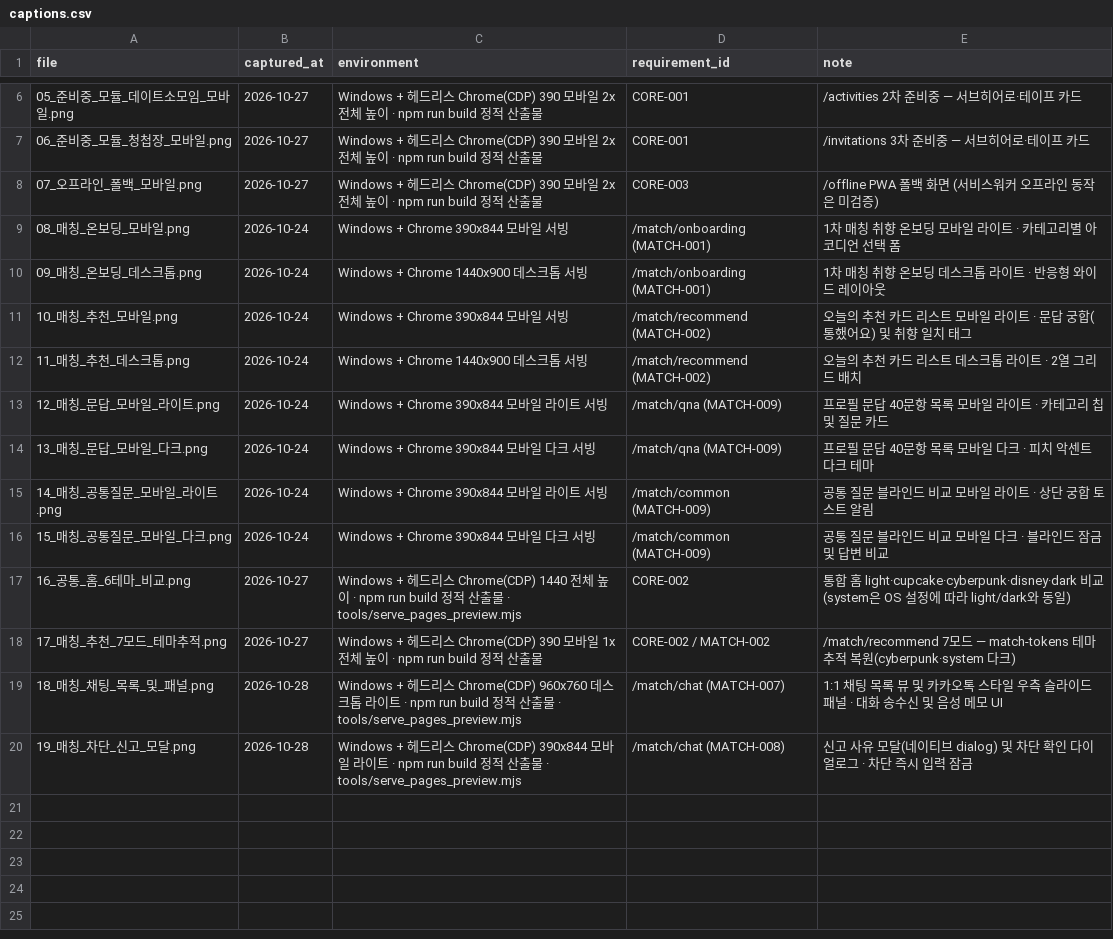
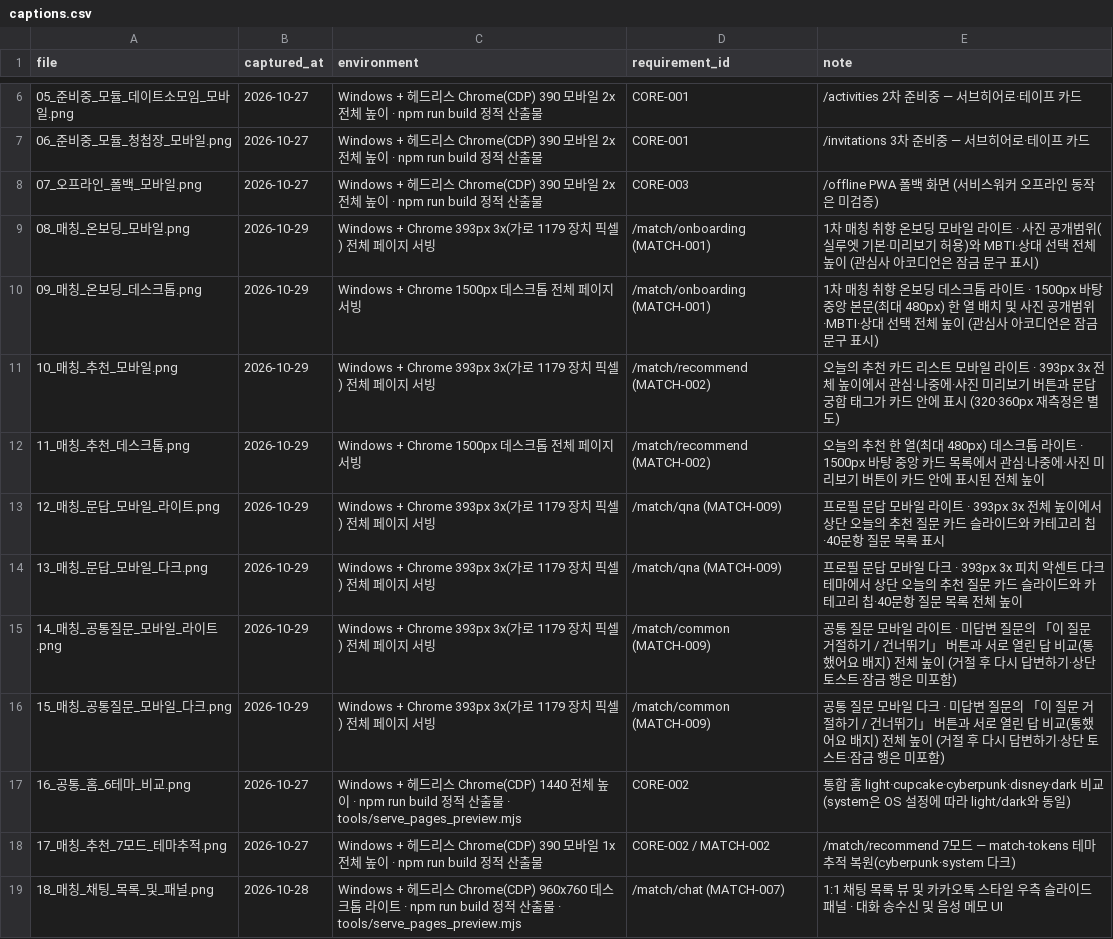
Before and after one commit to sterran123/eottae, a CSV file: 3. 구현 이미지(5장이상)/captions.csv, drawn as a sheet; only a part is shown, gaps mark what is left out; the shorter side is filled out with more unchanged rows.

```diff
--- a/3. 구현 이미지(5장이상)/captions.csv
+++ b/3. 구현 이미지(5장이상)/captions.csv
@@ -8,10 +8,10 @@
 07_오프라인_폴백_모바일.png,2026-10-27,Windows + 헤드리스 Chrome(CDP) 390 모바일 2x 전체 높이 · npm run build 정적 산출물,CORE-003,/offline PWA 폴백 화면 (서비스워커 오프라인 동작은 미검증)
-08_매칭_온보딩_모바일.png,2026-10-24,Windows + Chrome 390x844 모바일 서빙,/match/onboarding (MATCH-001),1차 매칭 취향 온보딩 모바일 라이트 · 카테고리별 아코디언 선택 폼
-09_매칭_온보딩_데스크톱.png,2026-10-24,Windows + Chrome 1440x900 데스크톱 서빙,/match/onboarding (MATCH-001),1차 매칭 취향 온보딩 데스크톱 라이트 · 반응형 와이드 레이아웃
-10_매칭_추천_모바일.png,2026-10-24,Windows + Chrome 390x844 모바일 서빙,/match/recommend (MATCH-002),오늘의 추천 카드 리스트 모바일 라이트 · 문답 궁합(통했어요) 및 취향 일치 태그
-11_매칭_추천_데스크톱.png,2026-10-24,Windows + Chrome 1440x900 데스크톱 서빙,/match/recommend (MATCH-002),오늘의 추천 카드 리스트 데스크톱 라이트 · 2열 그리드 배치
-12_매칭_문답_모바일_라이트.png,2026-10-24,Windows + Chrome 390x844 모바일 라이트 서빙,/match/qna (MATCH-009),프로필 문답 40문항 목록 모바일 라이트 · 카테고리 칩 및 질문 카드
-13_매칭_문답_모바일_다크.png,2026-10-24,Windows + Chrome 390x844 모바일 다크 서빙,/match/qna (MATCH-009),프로필 문답 40문항 목록 모바일 다크 · 피치 악센트 다크 테마
-14_매칭_공통질문_모바일_라이트.png,2026-10-24,Windows + Chrome 390x844 모바일 라이트 서빙,/match/common (MATCH-009),공통 질문 블라인드 비교 모바일 라이트 · 상단 궁합 토스트 알림
-15_매칭_공통질문_모바일_다크.png,2026-10-24,Windows + Chrome 390x844 모바일 다크 서빙,/match/common (MATCH-009),공통 질문 블라인드 비교 모바일 다크 · 블라인드 잠금 및 답변 비교
+08_매칭_온보딩_모바일.png,2026-10-29,Windows + Chrome 393px 3x(가로 1179 장치 픽셀) 전체 페이지 서빙,/match/onboarding (MATCH-001),1차 매칭 취향 온보딩 모바일 라이트 · 사진 공개범위(실루엣 기본·미리보기 허용)와 MBTI·상대 선택 전체 높이 (관심사 아코디언은 잠금 문구 표시)
+09_매칭_온보딩_데스크톱.png,2026-10-29,Windows + Chrome 1500px 데스크톱 전체 페이지 서빙,/match/onboarding (MATCH-001),1차 매칭 취향 온보딩 데스크톱 라이트 · 1500px 바탕 중앙 본문(최대 480px) 한 열 배치 및 사진 공개범위·MBTI·상대 선택 전체 높이 (관심사 아코디언은 잠금 문구 표시)
+10_매칭_추천_모바일.png,2026-10-29,Windows + Chrome 393px 3x(가로 1179 장치 픽셀) 전체 페이지 서빙,/match/recommend (MATCH-002),오늘의 추천 카드 리스트 모바일 라이트 · 393px 3x 전체 높이에서 관심·나중에·사진 미리보기 버튼과 문답 궁합 태그가 카드 안에 표시 (320·360px 재측정은 별도)
+11_매칭_추천_데스크톱.png,2026-10-29,Windows + Chrome 1500px 데스크톱 전체 페이지 서빙,/match/recommend (MATCH-002),오늘의 추천 한 열(최대 480px) 데스크톱 라이트 · 1500px 바탕 중앙 카드 목록에서 관심·나중에·사진 미리보기 버튼이 카드 안에 표시된 전체 높이
+12_매칭_문답_모바일_라이트.png,2026-10-29,Windows + Chrome 393px 3x(가로 1179 장치 픽셀) 전체 페이지 서빙,/match/qna (MATCH-009),프로필 문답 모바일 라이트 · 393px 3x 전체 높이에서 상단 오늘의 추천 질문 카드 슬라이드와 카테고리 칩·40문항 질문 목록 표시
+13_매칭_문답_모바일_다크.png,2026-10-29,Windows + Chrome 393px 3x(가로 1179 장치 픽셀) 전체 페이지 서빙,/match/qna (MATCH-009),프로필 문답 모바일 다크 · 393px 3x 피치 악센트 다크 테마에서 상단 오늘의 추천 질문 카드 슬라이드와 카테고리 칩·40문항 질문 목록 전체 높이
+14_매칭_공통질문_모바일_라이트.png,2026-10-29,Windows + Chrome 393px 3x(가로 1179 장치 픽셀) 전체 페이지 서빙,/match/common (MATCH-009),공통 질문 모바일 라이트 · 미답변 질문의 「이 질문 거절하기 / 건너뛰기」 버튼과 서로 열린 답 비교(통했어요 배지) 전체 높이 (거절 후 다시 답변하기·상단 토스트·잠금 행은 미포함)
+15_매칭_공통질문_모바일_다크.png,2026-10-29,Windows + Chrome 393px 3x(가로 1179 장치 픽셀) 전체 페이지 서빙,/match/common (MATCH-009),공통 질문 모바일 다크 · 미답변 질문의 「이 질문 거절하기 / 건너뛰기」 버튼과 서로 열린 답 비교(통했어요 배지) 전체 높이 (거절 후 다시 답변하기·상단 토스트·잠금 행은 미포함)
 16_공통_홈_6테마_비교.png,2026-10-27,Windows + 헤드리스 Chrome(CDP) 1440 전체 높이 · npm run build 정적 산출물 · tools/serve_pages_preview.mjs,CORE-002,통합 홈 light·cupcake·cyberpunk·disney·dark 비교 (system은 OS 설정에 따라 light/dark와 동일)
```
Also changed, not shown: 11 other files.
